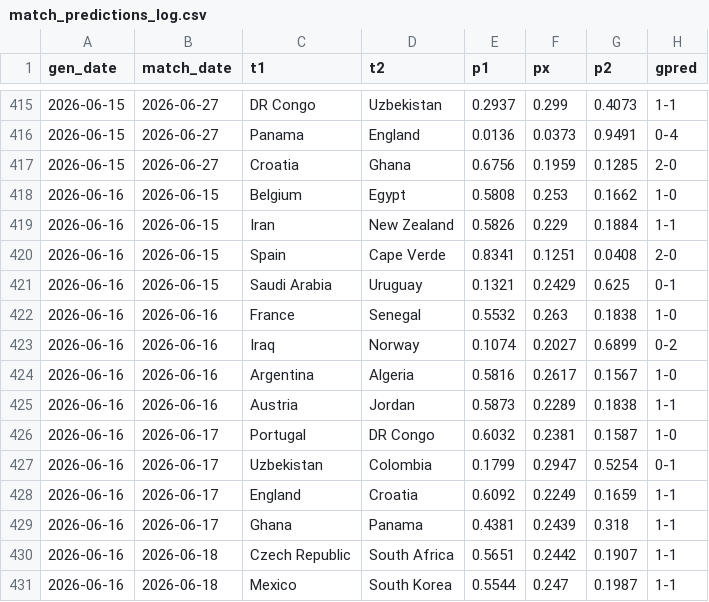
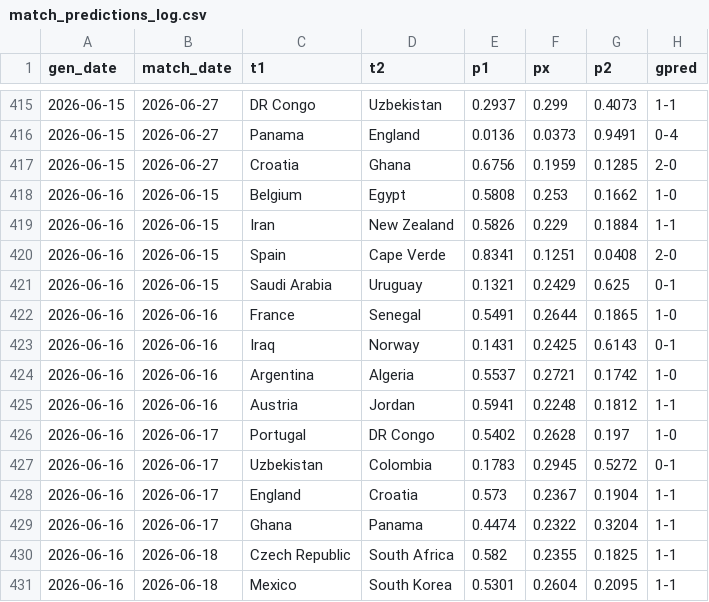
Before and after one commit to AntoniBI/Mundial-2026, a CSV file: outputs/match_predictions_log.csv, drawn as a sheet; only a part is shown, gaps mark what is left out; the diff covers the shown part only.

```diff
--- a/outputs/match_predictions_log.csv
+++ b/outputs/match_predictions_log.csv
@@ -421,11 +421,11 @@ gen_date,match_date,t1,t2,p1,px,p2,gpred
 2026-06-16,2026-06-15,Saudi Arabia,Uruguay,0.1321,0.2429,0.625,0-1
-2026-06-16,2026-06-16,France,Senegal,0.5532,0.263,0.1838,1-0
-2026-06-16,2026-06-16,Iraq,Norway,0.1074,0.2027,0.6899,0-2
-2026-06-16,2026-06-16,Argentina,Algeria,0.5816,0.2617,0.1567,1-0
-2026-06-16,2026-06-16,Austria,Jordan,0.5873,0.2289,0.1838,1-1
-2026-06-16,2026-06-17,Portugal,DR Congo,0.6032,0.2381,0.1587,1-0
-2026-06-16,2026-06-17,Uzbekistan,Colombia,0.1799,0.2947,0.5254,0-1
-2026-06-16,2026-06-17,England,Croatia,0.6092,0.2249,0.1659,1-1
-2026-06-16,2026-06-17,Ghana,Panama,0.4381,0.2439,0.318,1-1
-2026-06-16,2026-06-18,Czech Republic,South Africa,0.5651,0.2442,0.1907,1-1
-2026-06-16,2026-06-18,Mexico,South Korea,0.5544,0.247,0.1987,1-1
+2026-06-16,2026-06-16,France,Senegal,0.5491,0.2644,0.1865,1-0
+2026-06-16,2026-06-16,Iraq,Norway,0.1431,0.2425,0.6143,0-1
+2026-06-16,2026-06-16,Argentina,Algeria,0.5537,0.2721,0.1742,1-0
+2026-06-16,2026-06-16,Austria,Jordan,0.5941,0.2248,0.1812,1-1
+2026-06-16,2026-06-17,Portugal,DR Congo,0.5402,0.2628,0.197,1-0
+2026-06-16,2026-06-17,Uzbekistan,Colombia,0.1783,0.2945,0.5272,0-1
+2026-06-16,2026-06-17,England,Croatia,0.573,0.2367,0.1904,1-1
+2026-06-16,2026-06-17,Ghana,Panama,0.4474,0.2322,0.3204,1-1
+2026-06-16,2026-06-18,Czech Republic,South Africa,0.582,0.2355,0.1825,1-1
+2026-06-16,2026-06-18,Mexico,South Korea,0.5301,0.2604,0.2095,1-1
```
Also changed, not shown: 146 edited cells elsewhere in this file, data/processed/fotmob_xg.csv, outputs/wc26_stage_probabilities_live_2026-06-16.csv, 2 other files.
